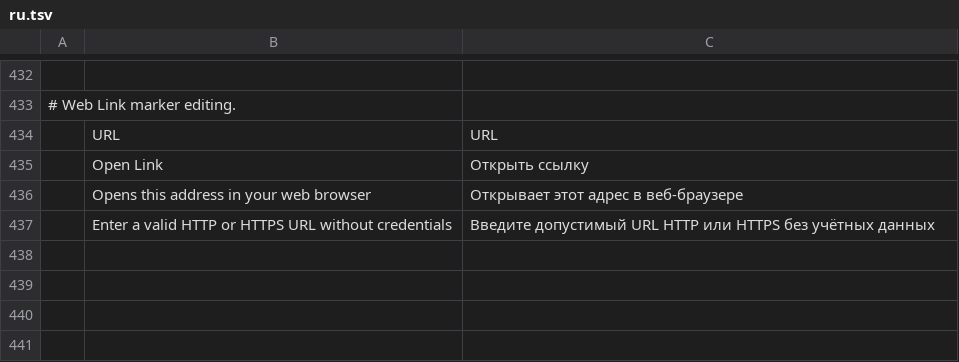
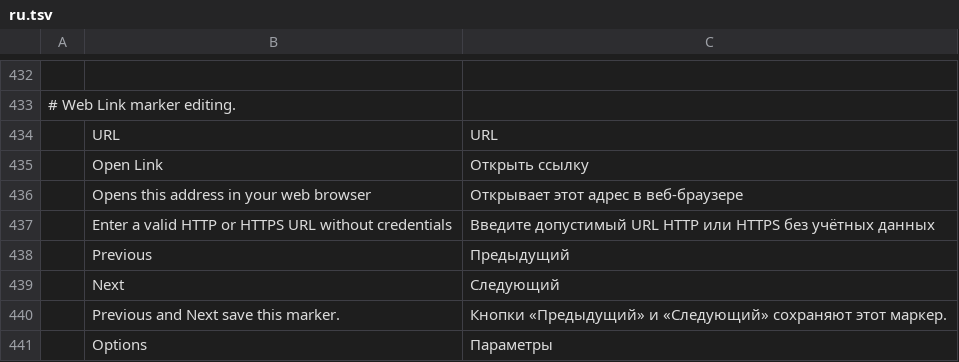
Before and after one commit to FredApps/filmcraft, a TSV file: crates/ui-egui/src/i18n/ru.tsv, drawn as a sheet; only a part is shown, gaps mark what is left out.

```diff
--- a/crates/ui-egui/src/i18n/ru.tsv
+++ b/crates/ui-egui/src/i18n/ru.tsv
@@ -437 +437,5 @@
 	Enter a valid HTTP or HTTPS URL without credentials	Введите допустимый URL HTTP или HTTPS без учётных данных
+	Previous	Предыдущий
+	Next	Следующий
+	Previous and Next save this marker.	Кнопки «Предыдущий» и «Следующий» сохраняют этот маркер.
+	Options	Параметры
```
Also changed, not shown: crates/ui-egui/src/i18n/it.tsv, crates/ui-egui/src/i18n/ja.tsv, 11 other files.
